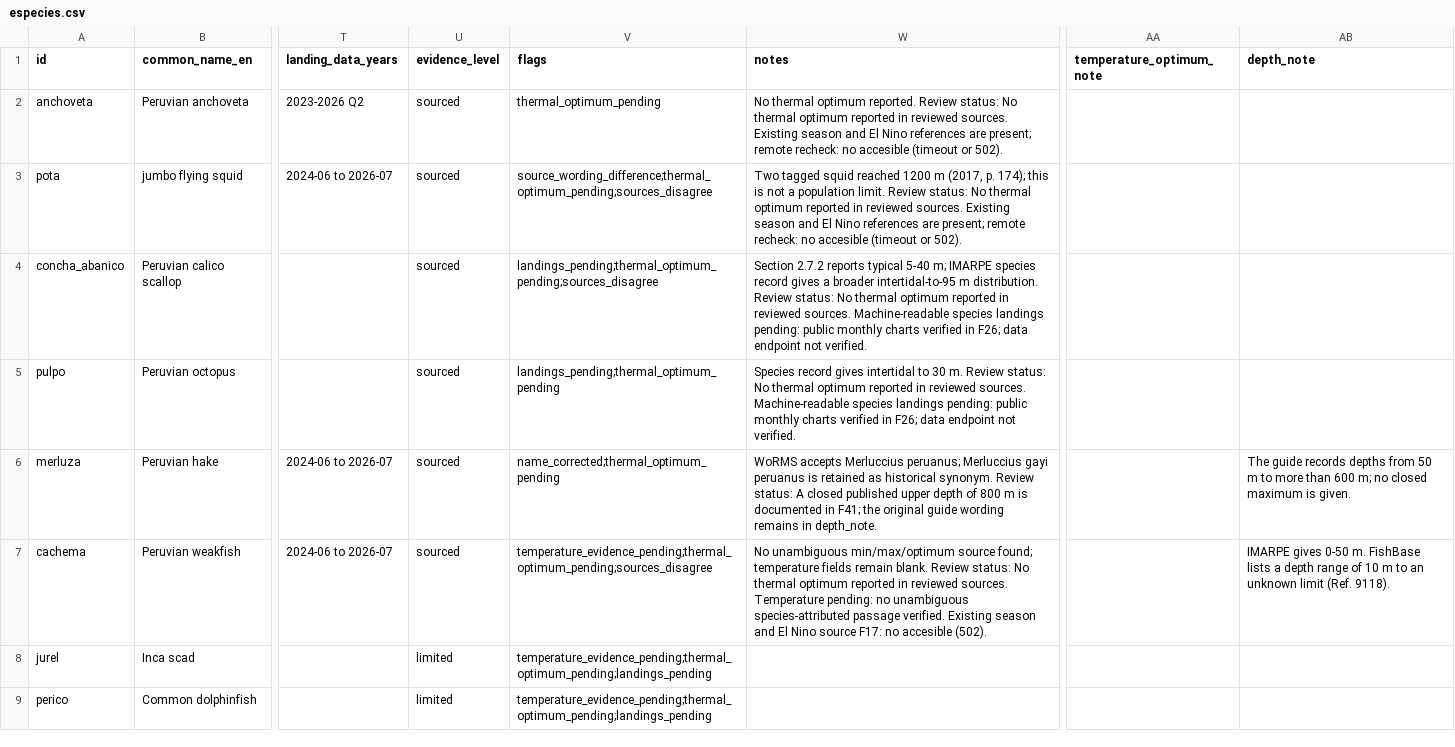
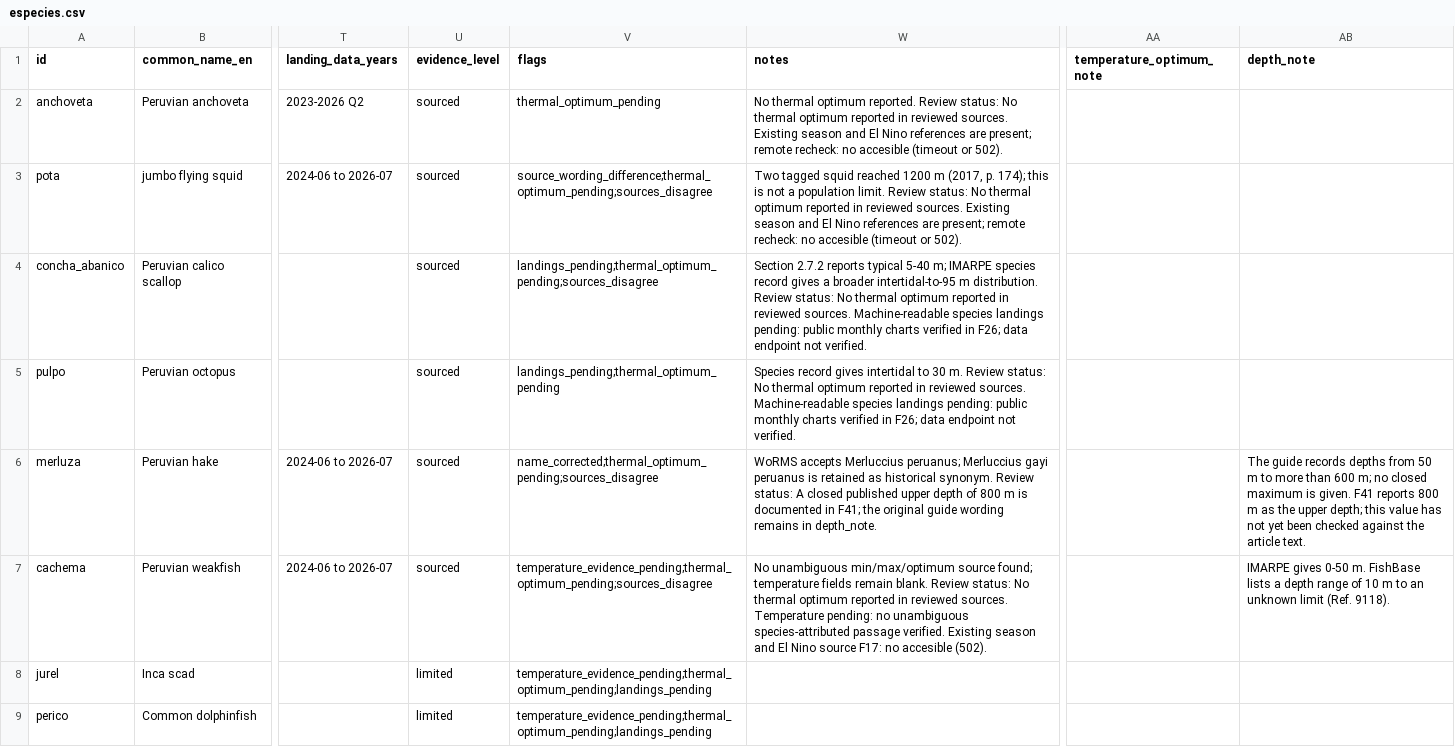
Before and after one commit to chaski-polar-2026/data-treatment, a CSV file: data/especies/especies.csv, drawn as a sheet; only a part is shown, gaps mark what is left out; the diff names each change by its address in the sheet, - before the commit and + after, or states it on an @@ line.

```diff
--- a/data/especies/especies.csv
+++ b/data/especies/especies.csv
-V6 (flags): name_corrected;thermal_optimum_pending
+V6 (flags): name_corrected;thermal_optimum_pending;sources_disagree
-AB6 (depth_note): …is given.
+AB6 (depth_note): …is given. F41 reports 800 m as the upper depth; this value has not yet been checked against the article text.
```
Also changed, not shown: data/especies/especies_fuentes.csv, data/especies/fuentes.csv, 1 other file.
